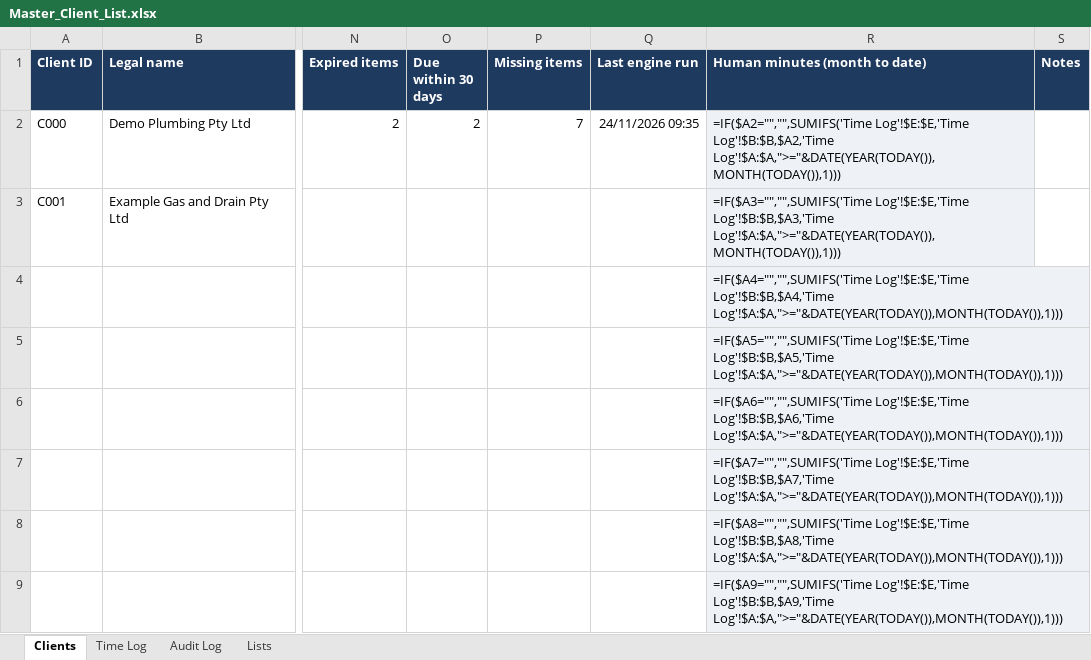
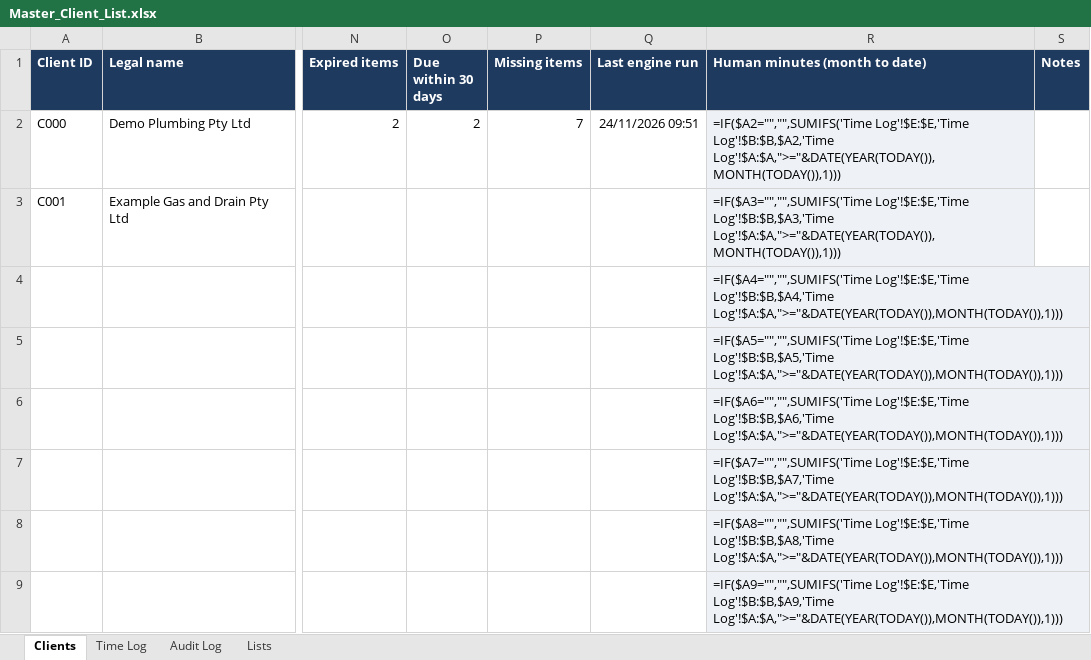
Before and after one commit to dailydrivermail-lang/Tbcco, an Excel workbook: examples/demo/Master_Client_List.xlsx, sheet Clients, drawn as a sheet; only a part is shown, gaps mark what is left out; values as stored, in another font and other column widths than the file's, no borders; formulas without a stored value are shown as written; conditional formats not drawn; the diff names each change by its address in the sheet, - before the commit and + after, or states it on an @@ line.

```diff
--- a/examples/demo/Master_Client_List.xlsx (sheet Clients)
+++ b/examples/demo/Master_Client_List.xlsx (sheet Clients)
-Q2 (Last engine run): 24/11/2026 09:35
+Q2 (Last engine run): 24/11/2026 09:51
```
Also changed, not shown: sheet Audit Log, examples/demo/C000_Demo-Plumbing-Pty-Ltd/00_Register/C000_Register.xlsx, examples/demo/C000_Demo-Plumbing-Pty-Ltd/01_Intake_Inbox/Filled_People_and_Licences_Intake.xlsx, 49 other files.
